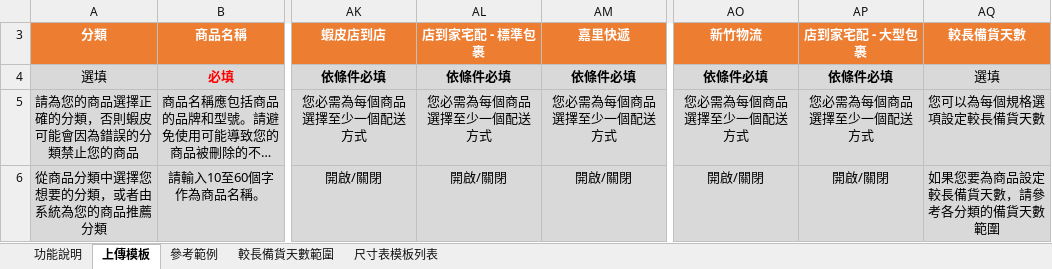
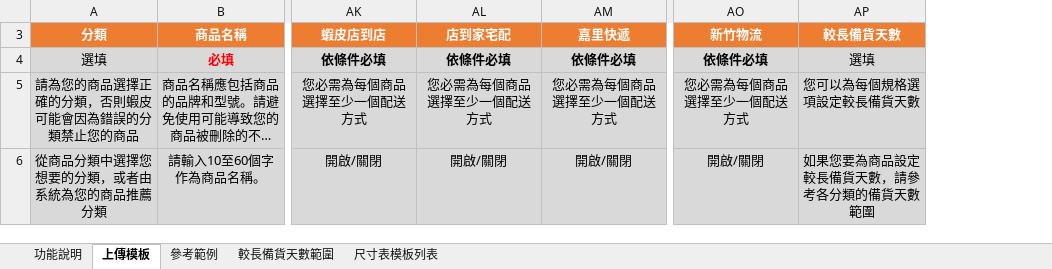
Before and after one commit to EdwinLu0309/1688-to-shopee, an Excel workbook: config/shopee_template.xlsx, sheet 上傳模板, drawn as a sheet; only a part is shown, gaps mark what is left out; long unchanged cells end in …; values as stored, in another font and other column widths than the file's, no borders; the diff names each change by its address in the sheet, - before the commit and + after, or states it on an @@ line.

```diff
--- a/config/shopee_template.xlsx (sheet 上傳模板)
+++ b/config/shopee_template.xlsx (sheet 上傳模板)
-column AP (店到家宅配 - 大型包裹), rows 4-6: 依條件必填 | 您必需為每個商品選擇至少一個配送方式 | 開啟/關閉
-AL3: 店到家宅配 - 標準包裹
+AL3: 店到家宅配
```
Also changed, not shown: sheet 較長備貨天數範圍, hidden cells, 8 other files.
